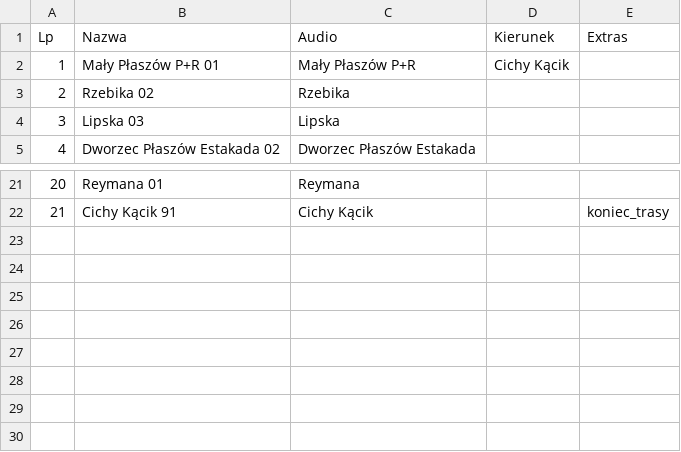
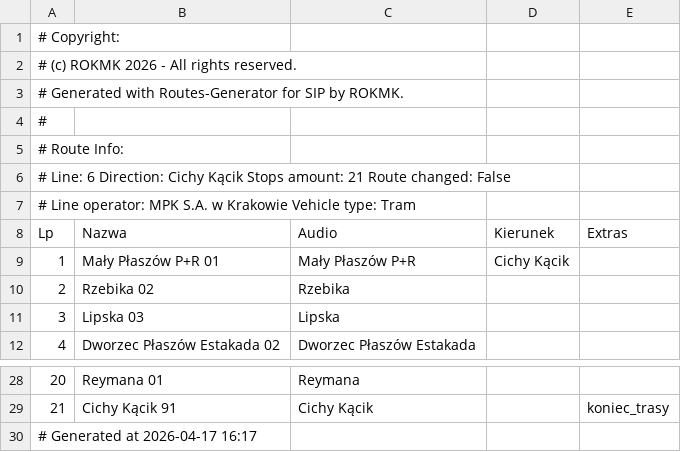
Before and after one commit to RozneOdslonyKMK/Krakow-SIP-SYSTEM, a CSV file: routes/mpk/tramwaj/notusednow/6/Cichy Kącik.csv, drawn as a sheet; only a part is shown, gaps mark what is left out; the diff names each change by its address in the sheet, - before the commit and + after, or states it on an @@ line.

Commit message:
6 Cichy Kącik

```diff
--- a/routes/mpk/tramwaj/notusednow/6/Cichy Kącik.csv
+++ b/routes/mpk/tramwaj/notusednow/6/Cichy Kącik.csv
+row 1: # Copyright:
+row 2: # (c) ROKMK 2026 - All rights reserved.
+row 3: # Generated with Routes-Generator for SIP by ROKMK.
+row 4: #
+row 5: # Route Info:
+row 6: # Line: 6 Direction: Cichy Kącik Stops amount: 21 Route changed: False
+row 7: # Line operator: MPK S.A. w Krakowie Vehicle type: Tram
+row 30: # Generated at 2026-04-17 16:17
```
